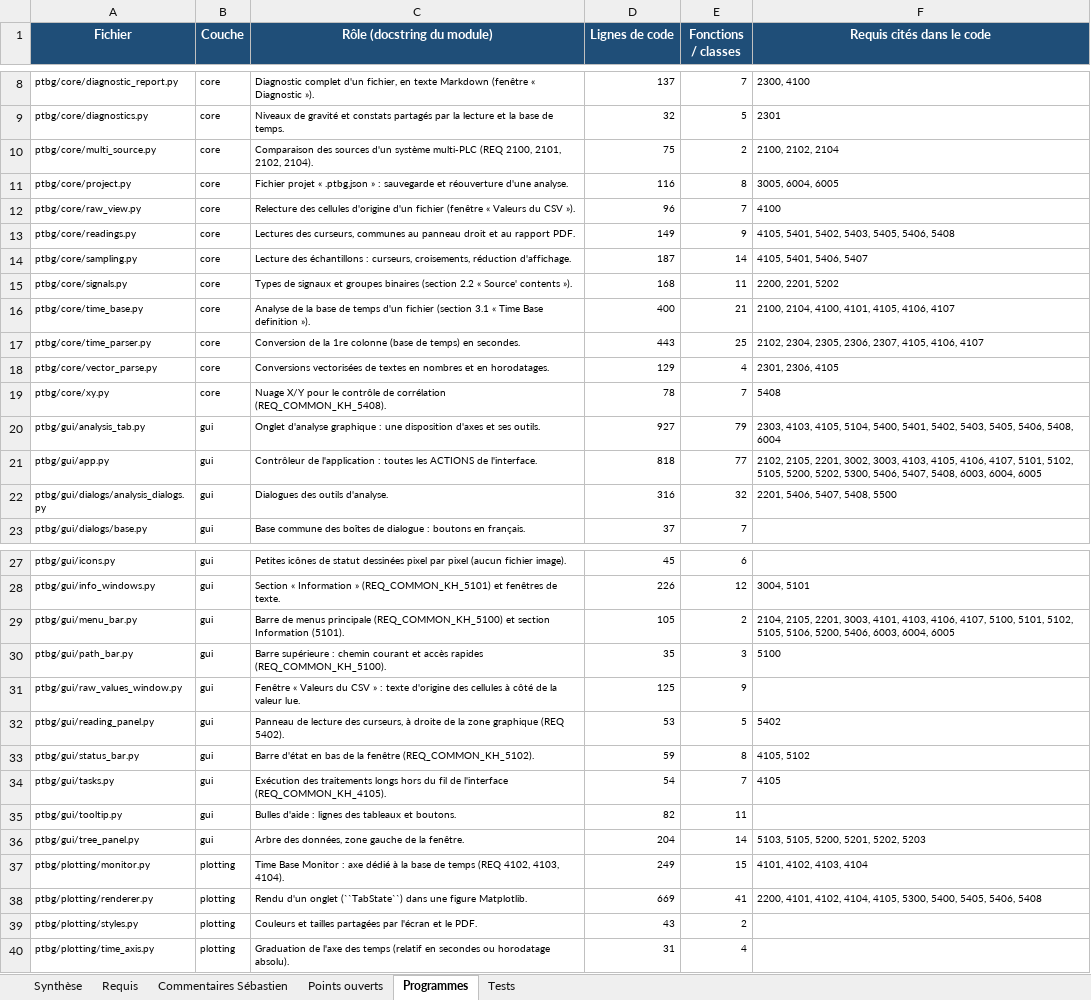
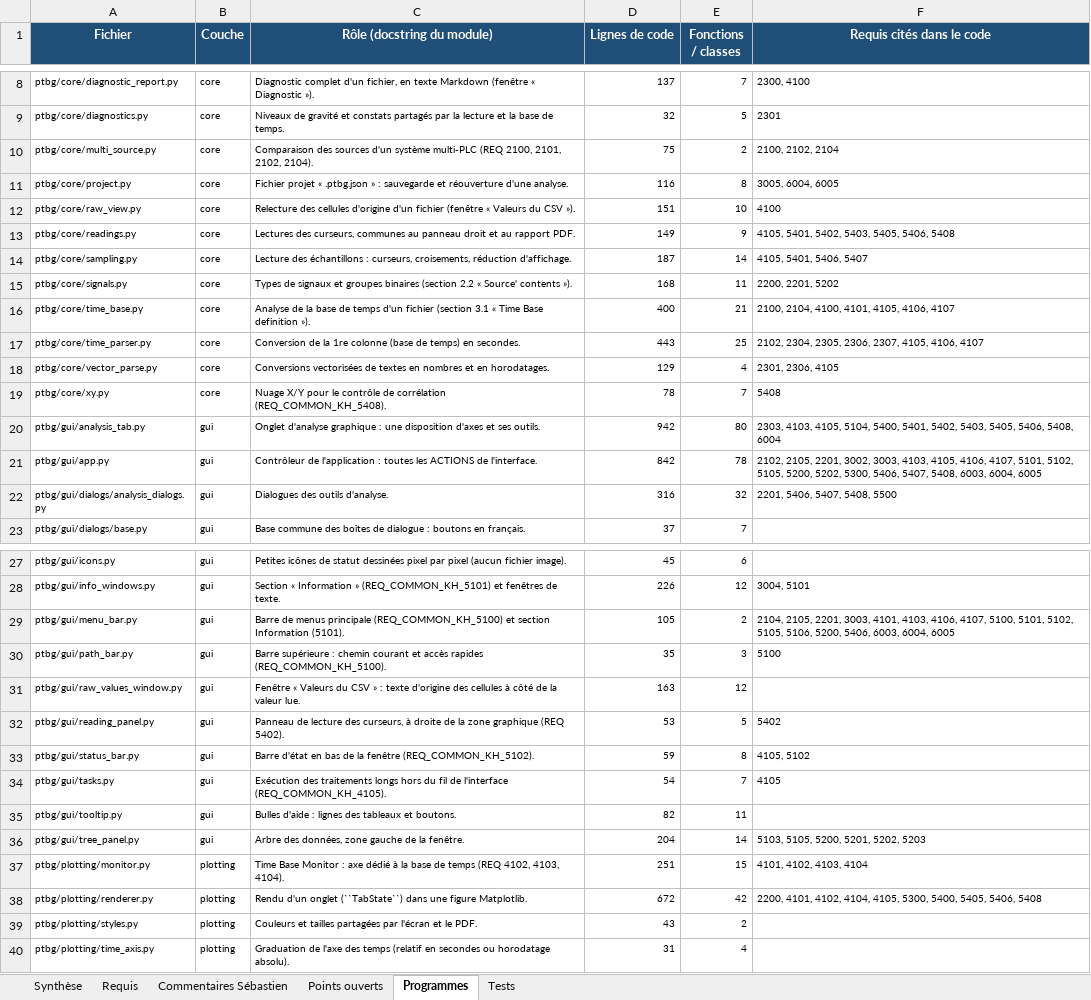
Before and after one commit to mezzine967-lang/arabelle, an Excel workbook: docs/recapitulatif/Recapitulatif_requis_VISU_PTBG.xlsx, sheet Programmes, drawn as a sheet; only a part is shown, gaps mark what is left out; values as stored, in another font and other column widths than the file's, no borders; charts and pictures not drawn; the diff names each change by its address in the sheet, - before the commit and + after, or states it on an @@ line.

```diff
--- a/docs/recapitulatif/Recapitulatif_requis_VISU_PTBG.xlsx (sheet Programmes)
+++ b/docs/recapitulatif/Recapitulatif_requis_VISU_PTBG.xlsx (sheet Programmes)
-D12 (Lignes de code): 96
+D12 (Lignes de code): 151
-E12 (Fonctions / classes): 7
+E12 (Fonctions / classes): 10
-D20 (Lignes de code): 927
+D20 (Lignes de code): 942
-E20 (Fonctions / classes): 79
+E20 (Fonctions / classes): 80
-D21 (Lignes de code): 818
+D21 (Lignes de code): 842
-E21 (Fonctions / classes): 77
+E21 (Fonctions / classes): 78
-D31 (Lignes de code): 125
+D31 (Lignes de code): 163
-E31 (Fonctions / classes): 9
+E31 (Fonctions / classes): 12
-D37 (Lignes de code): 249
+D37 (Lignes de code): 251
-D38 (Lignes de code): 669
+D38 (Lignes de code): 672
-E38 (Fonctions / classes): 41
+E38 (Fonctions / classes): 42
```
Also changed, not shown: sheet Tests, sheet Requis, sheet Synthèse, docs/recapitulatif/Suivi_remarques_VISU_PTBG.xlsx, 13 other files.
